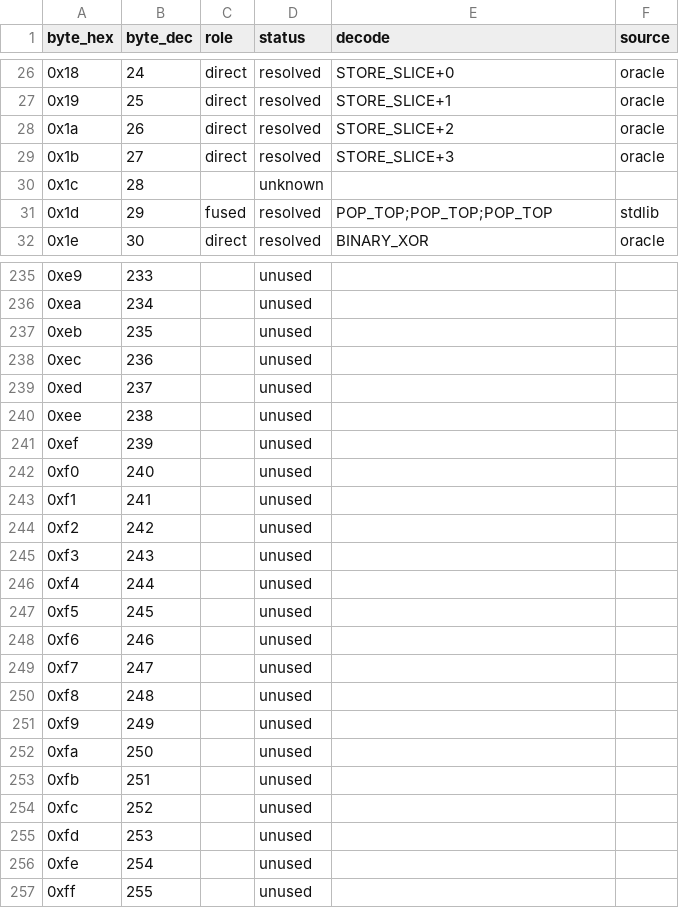
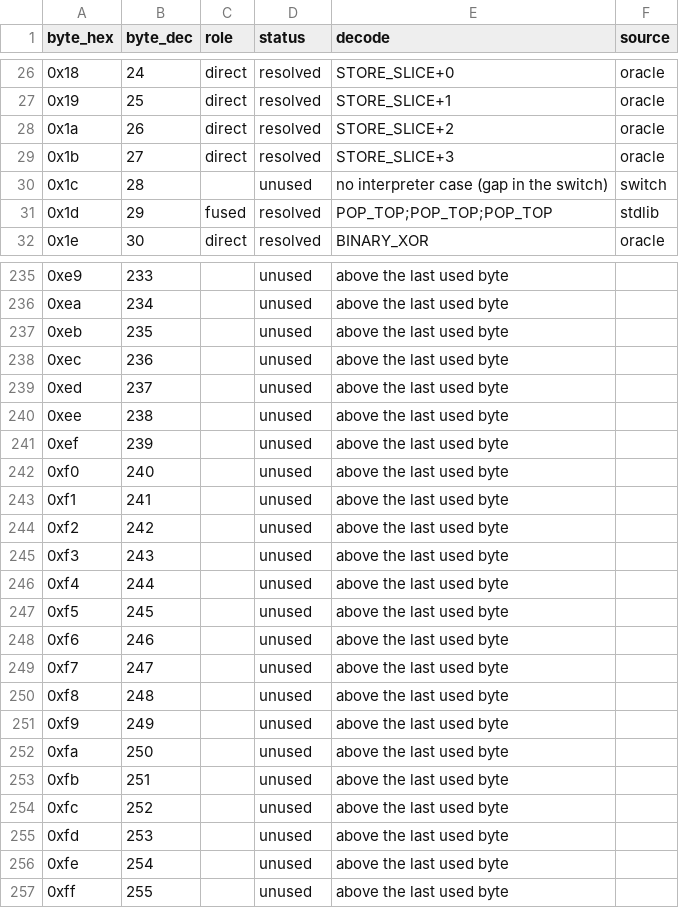
Before and after one commit to empireo-dev/nxdocs, a CSV file: packaging/scripts/opindex.csv, drawn as a sheet; only a part is shown, gaps mark what is left out; the diff covers the shown part only.

```diff
--- a/packaging/scripts/opindex.csv
+++ b/packaging/scripts/opindex.csv
@@ -29,3 +29,3 @@ byte_hex,byte_dec,role,status,decode,source
 0x1b,27,direct,resolved,STORE_SLICE+3,oracle
-0x1c,28,,unknown,,
+0x1c,28,,unused,no interpreter case (gap in the switch),switch
 0x1d,29,fused,resolved,POP_TOP;POP_TOP;POP_TOP,stdlib
@@ -235,23 +235,23 @@ byte_hex,byte_dec,role,status,decode,source
-0xe9,233,,unused,,
-0xea,234,,unused,,
-0xeb,235,,unused,,
-0xec,236,,unused,,
-0xed,237,,unused,,
-0xee,238,,unused,,
-0xef,239,,unused,,
-0xf0,240,,unused,,
-0xf1,241,,unused,,
-0xf2,242,,unused,,
-0xf3,243,,unused,,
-0xf4,244,,unused,,
-0xf5,245,,unused,,
-0xf6,246,,unused,,
-0xf7,247,,unused,,
-0xf8,248,,unused,,
-0xf9,249,,unused,,
-0xfa,250,,unused,,
-0xfb,251,,unused,,
-0xfc,252,,unused,,
-0xfd,253,,unused,,
-0xfe,254,,unused,,
-0xff,255,,unused,,
+0xe9,233,,unused,above the last used byte,
+0xea,234,,unused,above the last used byte,
+0xeb,235,,unused,above the last used byte,
+0xec,236,,unused,above the last used byte,
+0xed,237,,unused,above the last used byte,
+0xee,238,,unused,above the last used byte,
+0xef,239,,unused,above the last used byte,
+0xf0,240,,unused,above the last used byte,
+0xf1,241,,unused,above the last used byte,
+0xf2,242,,unused,above the last used byte,
+0xf3,243,,unused,above the last used byte,
+0xf4,244,,unused,above the last used byte,
+0xf5,245,,unused,above the last used byte,
+0xf6,246,,unused,above the last used byte,
+0xf7,247,,unused,above the last used byte,
+0xf8,248,,unused,above the last used byte,
+0xf9,249,,unused,above the last used byte,
+0xfa,250,,unused,above the last used byte,
+0xfb,251,,unused,above the last used byte,
+0xfc,252,,unused,above the last used byte,
+0xfd,253,,unused,above the last used byte,
+0xfe,254,,unused,above the last used byte,
+0xff,255,,unused,above the last used byte,
```
Also changed, not shown: 99 edited cells elsewhere in this file, 5 other files.
